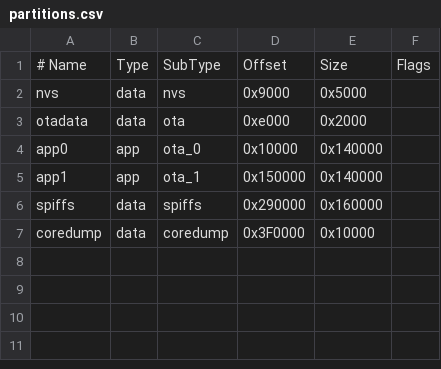
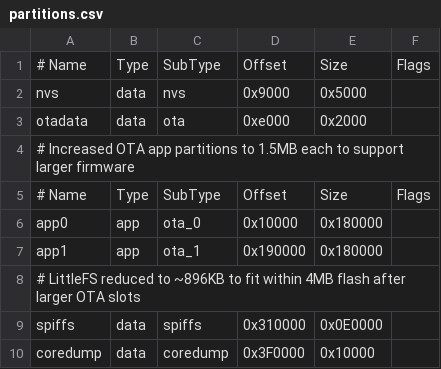
Before and after one commit to Puuks/ESPSomfy-RTS, a CSV file: partitions.csv, drawn as a sheet.

```diff
--- a/partitions.csv
+++ b/partitions.csv
@@ -3,5 +3,8 @@ nvs,      data, nvs,     0x9000,   0x5000,
 otadata,  data, ota,     0xe000,   0x2000,
-app0,     app,  ota_0,   0x10000,  0x140000,
-app1,     app,  ota_1,   0x150000, 0x140000,
-spiffs,   data, spiffs,  0x290000, 0x160000,
+# Increased OTA app partitions to 1.5MB each to support larger firmware
+# Name,   Type, SubType, Offset,   Size,     Flags
+app0,     app,  ota_0,   0x10000,  0x180000,
+app1,     app,  ota_1,   0x190000, 0x180000,
+# LittleFS reduced to ~896KB to fit within 4MB flash after larger OTA slots
+spiffs,   data, spiffs,  0x310000, 0x0E0000,
 coredump, data, coredump,0x3F0000, 0x10000,
```
Also changed, not shown: 41 other files.
